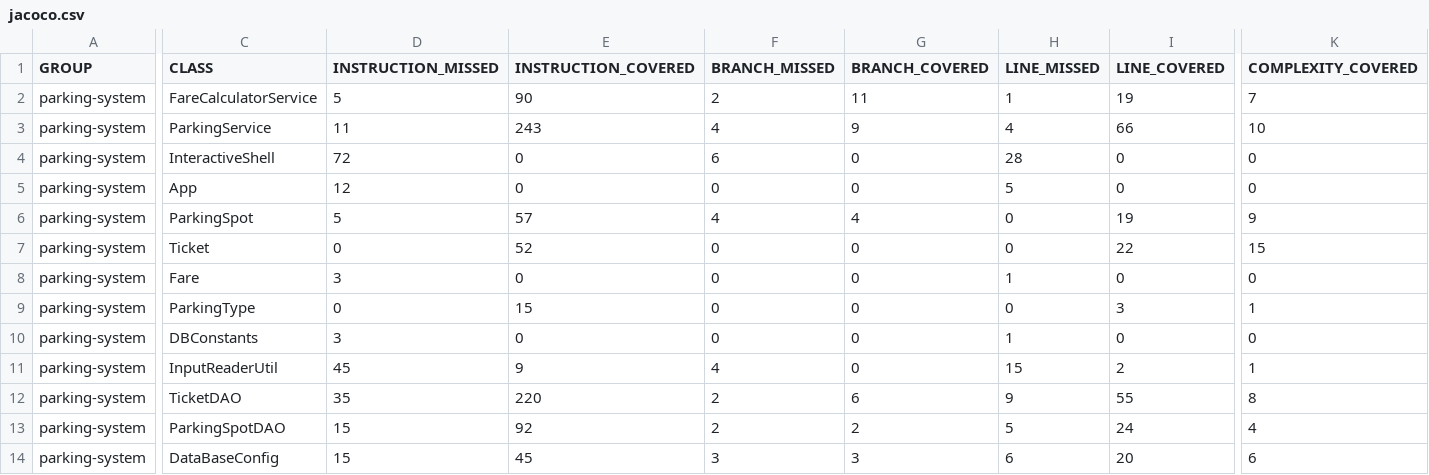
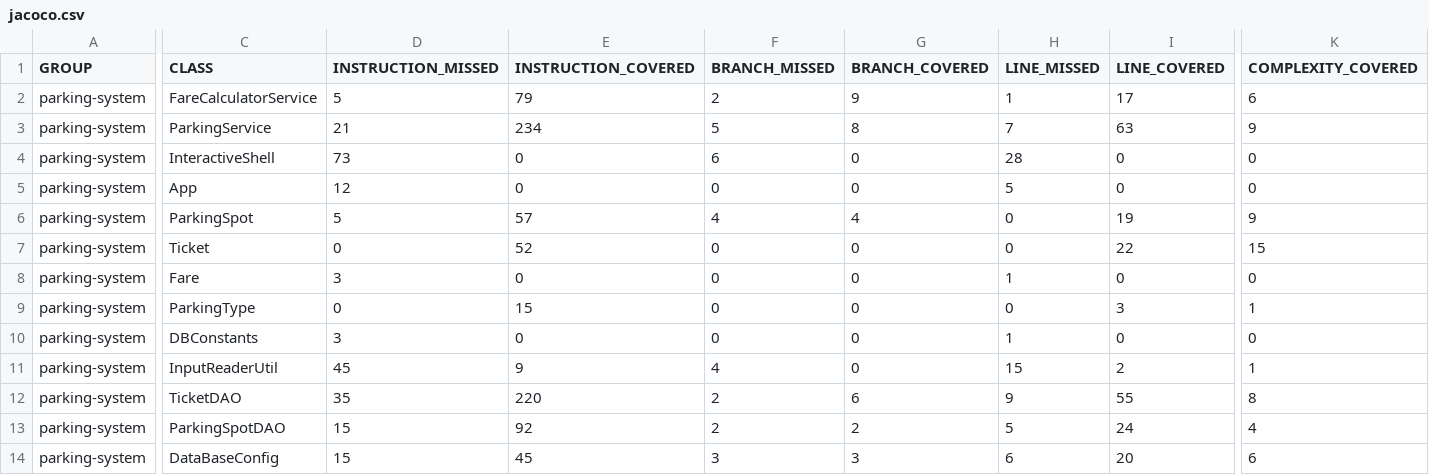
Before and after one commit to senichek/parkingsystem, a CSV file: target/site/jacoco/jacoco.csv, drawn as a sheet; only a part is shown, gaps mark what is left out; the diff covers the shown part only; the diff names each change by its address in the sheet, - before the commit and + after, or states it on an @@ line.

```diff
--- a/target/site/jacoco/jacoco.csv
+++ b/target/site/jacoco/jacoco.csv
-E2 (INSTRUCTION_COVERED): 90
+E2 (INSTRUCTION_COVERED): 79
-G2 (BRANCH_COVERED): 11
+G2 (BRANCH_COVERED): 9
-I2 (LINE_COVERED): 19
+I2 (LINE_COVERED): 17
-K2 (COMPLEXITY_COVERED): 7
+K2 (COMPLEXITY_COVERED): 6
-D3 (INSTRUCTION_MISSED): 11
+D3 (INSTRUCTION_MISSED): 21
-E3 (INSTRUCTION_COVERED): 243
+E3 (INSTRUCTION_COVERED): 234
-F3 (BRANCH_MISSED): 4
+F3 (BRANCH_MISSED): 5
-G3 (BRANCH_COVERED): 9
+G3 (BRANCH_COVERED): 8
-H3 (LINE_MISSED): 4
+H3 (LINE_MISSED): 7
-I3 (LINE_COVERED): 66
+I3 (LINE_COVERED): 63
-K3 (COMPLEXITY_COVERED): 10
+K3 (COMPLEXITY_COVERED): 9
-D4 (INSTRUCTION_MISSED): 72
+D4 (INSTRUCTION_MISSED): 73
```
Also changed, not shown: 1 edited cell elsewhere in this file, 33 other files.
